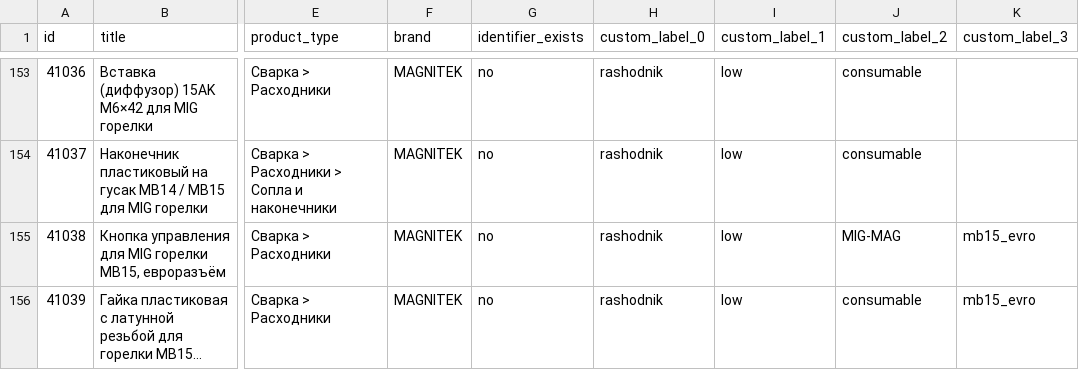
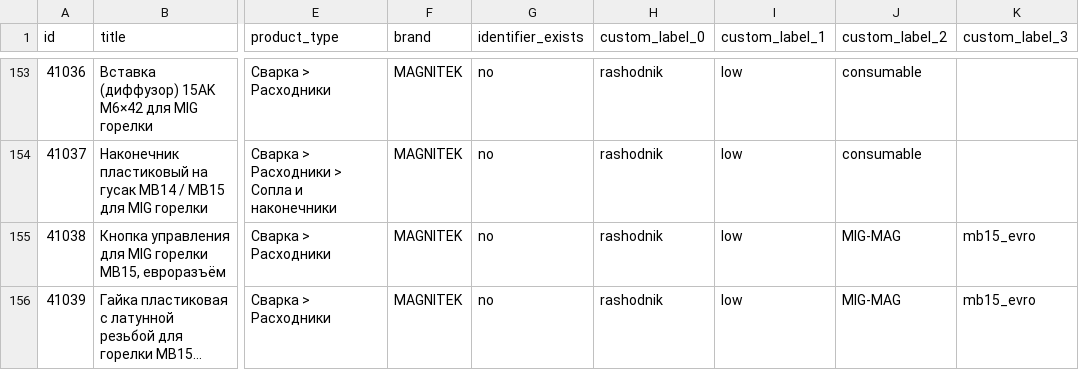
Before and after one commit to killertrafic-lgtm/magnitek-feed-cleaner, a CSV file: docs/magnitek-supplemental.csv, drawn as a sheet; only a part is shown, gaps mark what is left out; long unchanged cells end in …; the diff covers the shown part only; the diff names each change by its address in the sheet, - before the commit and + after, or states it on an @@ line.

```diff
--- a/docs/magnitek-supplemental.csv
+++ b/docs/magnitek-supplemental.csv
-J156 (custom_label_2): consumable
+J156 (custom_label_2): MIG-MAG
```
Also changed, not shown: 1 added row and 1 edited cell elsewhere in this file.
